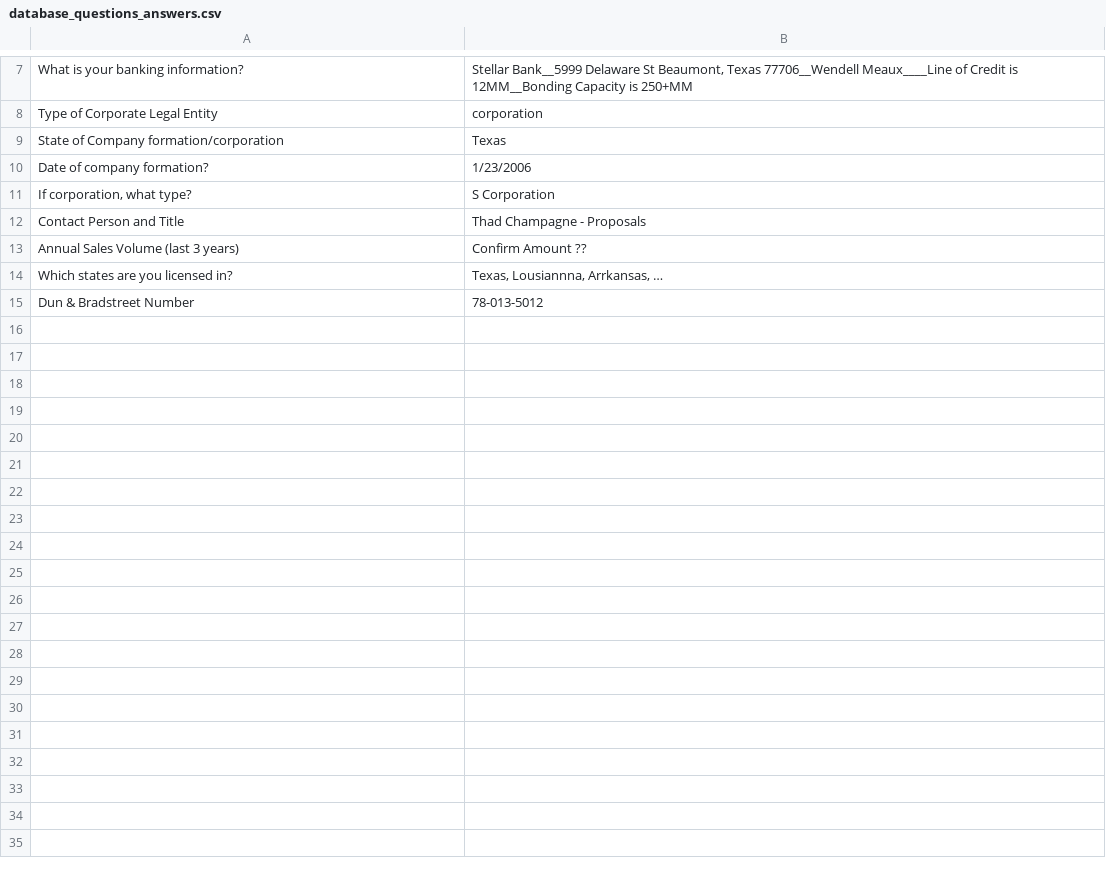
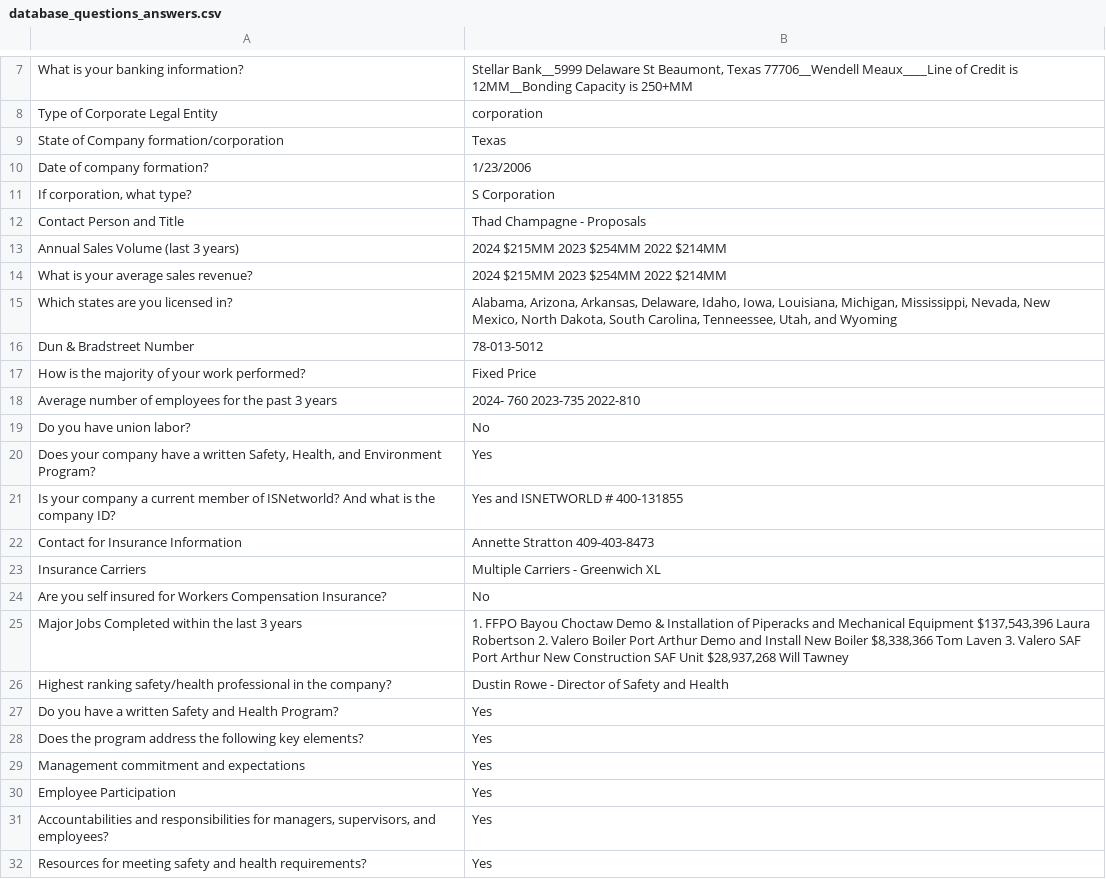
Before and after one commit to scipele/cpp, a CSV file: llm/matchQA/data/database_questions_answers.csv, drawn as a sheet; only a part is shown, gaps mark what is left out; the diff covers the shown part only.

```diff
--- a/llm/matchQA/data/database_questions_answers.csv
+++ b/llm/matchQA/data/database_questions_answers.csv
@@ -12,4 +12,21 @@ If corporation, what type?|S Corporation
 Contact Person and Title|Thad Champagne - Proposals
-Annual Sales Volume (last 3 years)|Confirm Amount ??
-Which states are you licensed in?|Texas, Lousiannna, Arrkansas, …
+Annual Sales Volume (last 3 years)|2024 $215MM   2023 $254MM  2022 $214MM
+What is your average sales revenue?|2024 $215MM   2023 $254MM  2022 $214MM
+Which states are you licensed in?|Alabama, Arizona, Arkansas, Delaware, Idaho, Iowa, Louisiana, Michigan, Mississippi, Nevada, New Mexico, North Dakota, South Carolina, Tenneessee, Utah, and Wyoming
 Dun & Bradstreet Number|78-013-5012
+How is the majority of your work performed?|Fixed Price
+Average number of employees for the past 3 years|2024- 760   2023-735    2022-810
+Do you have union labor?|No
+Does your company have a written Safety, Health, and Environment Program?|Yes
+Is your company a current member of ISNetworld? And what is the company ID?|Yes   and ISNETWORLD # 400-131855
+Contact for Insurance Information|Annette Stratton  409-403-8473
+Insurance Carriers|Multiple Carriers - Greenwich XL
+Are you self insured for Workers Compensation Insurance?|No
+Major Jobs Completed within the last 3 years|1. FFPO Bayou Choctaw    Demo & Installation of Piperacks and Mechanical Equipment  $137,543,396  Laura Robertson 2. Valero Boiler Port Arthur Demo and Install New Boiler  $8,338,366 Tom Laven  3. Valero SAF Port Arthur  New Construction SAF Unit $28,937,268 Will Tawney
+Highest ranking safety/health professional in the company?|Dustin Rowe - Director of Safety and Health
+Do you have a written Safety and Health Program?|Yes
+Does the program address the following key elements?|Yes
+Management commitment and expectations|Yes
+Employee Participation|Yes
+Accountabilities and responsibilities for managers, supervisors, and employees?|Yes
+Resources for meeting safety and health requirements?|Yes
```
Also changed, not shown: 19 added rows elsewhere in this file, llm/matchQA/results/results.csv, 2 other files.
